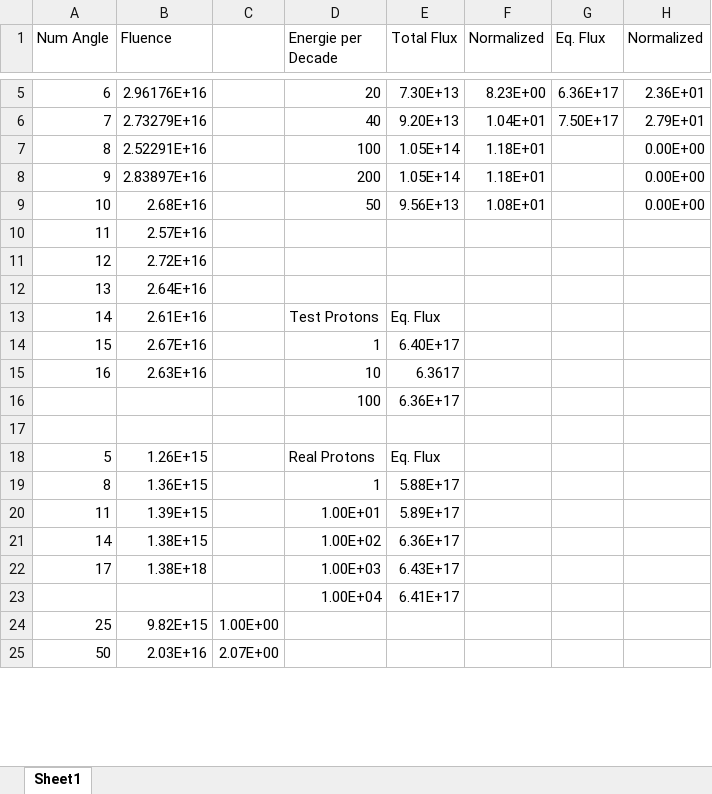
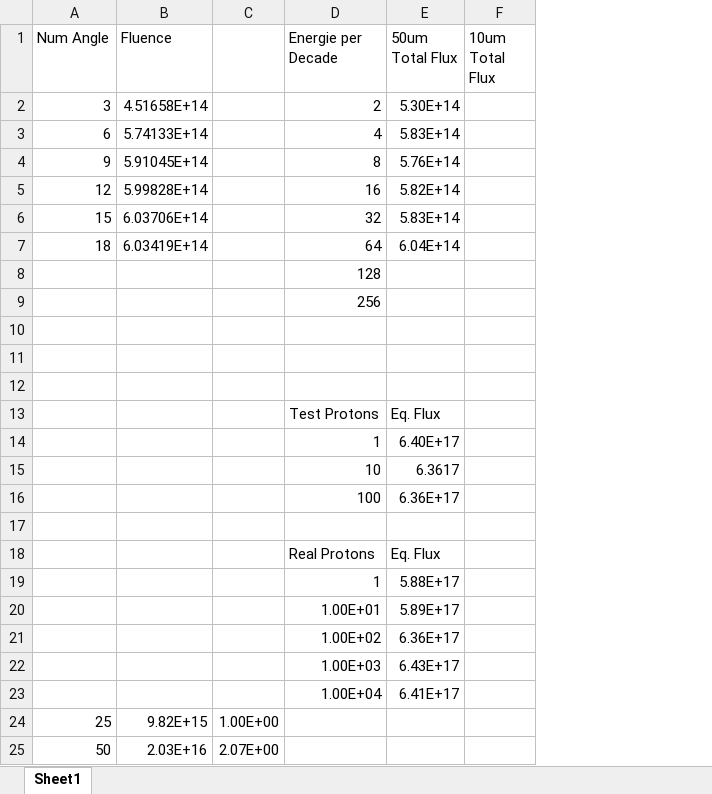
Before and after one commit to pjahelka/trim-proton-shielding, an Excel workbook: convergence notes.xlsx, sheet Sheet1, drawn as a sheet; only a part is shown, gaps mark what is left out; values as stored, in another font and other column widths than the file's, no borders; charts and pictures not drawn; removed rows and columns are numbered as before the commit, all else as after; the diff covers the shown part only; the diff names each change by its address in the sheet, - before the commit and + after, or states it on an @@ line.

```diff
--- a/convergence notes.xlsx (sheet Sheet1)
+++ b/convergence notes.xlsx (sheet Sheet1)
-column F (Normalized), empty
-column G (Eq. Flux), empty
-column H (Normalized), empty
+column F (10um Total Flux), empty
-E1: Total Flux
+E1: 50um Total Flux
-row 5: 6 | 2.96176E+16 |  | 20 | 7.30E+13 | 8.23E+00 | 6.36E+17 | 2.36E+01
-row 6: 7 | 2.73279E+16 |  | 40 | 9.20E+13 | 1.04E+01 | 7.50E+17 | 2.79E+01
-row 7: 8 | 2.52291E+16 |  | 100 | 1.05E+14 | 1.18E+01 |  | 0.00E+00
-row 8: 9 | 2.83897E+16 |  | 200 | 1.05E+14 | 1.18E+01 |  | 0.00E+00
-row 9: 10 | 2.68E+16 |  | 50 | 9.56E+13 | 1.08E+01 |  | 0.00E+00
-row 10: 11 | 2.57E+16
-row 11: 12 | 2.72E+16
-row 12: 13 | 2.64E+16
+row 2: 3 | 4.51658E+14 |  | 2 | 5.30E+14
+row 3: 6 | 5.74133E+14 |  | 4 | 5.83E+14
+row 4: 9 | 5.91045E+14 |  | 8 | 5.76E+14
+row 5: 12 | 5.99828E+14 |  | 16 | 5.82E+14
+row 6: 15 | 6.03706E+14 |  | 32 | 5.83E+14
+row 7: 18 | 6.03419E+14 |  | 64 | 6.04E+14
+row 8:  |  |  | 128
+row 9:  |  |  | 256
-row 10: 14 | 2.61E+16 |  | Test Protons | Eq. Flux
+row 10: (empty)
-row 11: 15 | 2.67E+16 |  | 1 | 6.40E+17
+row 11: (empty)
-row 12: 16 | 2.63E+16 |  | 10 | 6.3617
+row 12: (empty)
+row 13:  |  |  | Test Protons | Eq. Flux
+row 14:  |  |  | 1 | 6.40E+17
+row 15:  |  |  | 10 | 6.3617
-A18 (Num Angle): 5
+A18 (Num Angle): (empty)
-B18 (Fluence): 1.26E+15
+B18 (Fluence): (empty)
-A19 (Num Angle): 8
+A19 (Num Angle): (empty)
-B19 (Fluence): 1.36E+15
+B19 (Fluence): (empty)
-A20 (Num Angle): 11
+A20 (Num Angle): (empty)
-B20 (Fluence): 1.39E+15
+B20 (Fluence): (empty)
-A21 (Num Angle): 14
+A21 (Num Angle): (empty)
-B21 (Fluence): 1.38E+15
+B21 (Fluence): (empty)
-A22 (Num Angle): 17
+A22 (Num Angle): (empty)
-B22 (Fluence): 1.38E+18
+B22 (Fluence): (empty)
```
Also changed, not shown: 3 removed rows elsewhere in this sheet, charts or pictures, 32 other files.
